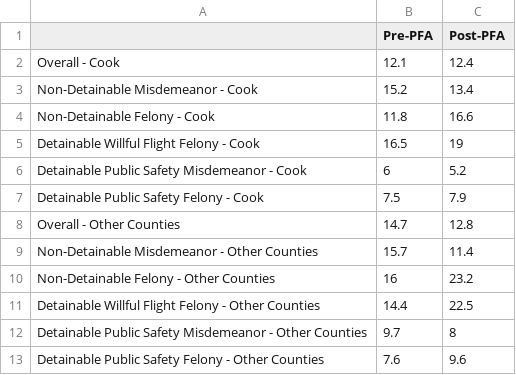
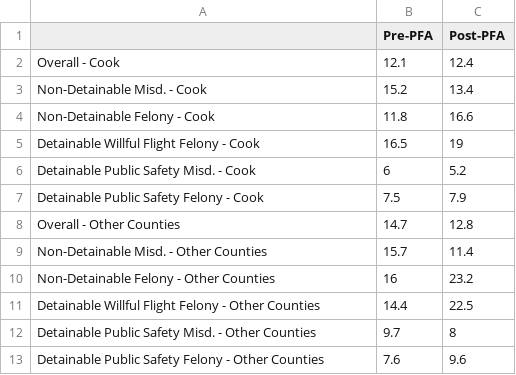
Before and after one commit to dstemenluc/CCJ.Illinois, a CSV file: Year 2 report/6 month FTA Rate Cook and Goodin Revised.csv, drawn as a sheet.

Commit message:
Update 6 month FTA Rate Cook and Goodin Revised.csv

```diff
--- a/Year 2 report/6 month FTA Rate Cook and Goodin Revised.csv
+++ b/Year 2 report/6 month FTA Rate Cook and Goodin Revised.csv
@@ -2,12 +2,12 @@
 Overall - Cook,12.1,12.4
-Non-Detainable Misdemeanor - Cook,15.2,13.4
+Non-Detainable Misd. - Cook,15.2,13.4
 Non-Detainable Felony - Cook,11.8,16.6
 Detainable Willful Flight Felony - Cook,16.5,19
-Detainable Public Safety Misdemeanor - Cook,6,5.2
+Detainable Public Safety Misd. - Cook,6,5.2
 Detainable Public Safety Felony - Cook,7.5,7.9
 Overall - Other Counties,14.7,12.8
-Non-Detainable Misdemeanor - Other Counties,15.7,11.4
+Non-Detainable Misd. - Other Counties,15.7,11.4
 Non-Detainable Felony - Other Counties,16,23.2
 Detainable Willful Flight Felony - Other Counties,14.4,22.5
-Detainable Public Safety Misdemeanor - Other Counties,9.7,8
+Detainable Public Safety Misd. - Other Counties,9.7,8
 Detainable Public Safety Felony - Other Counties,7.6,9.6
```
